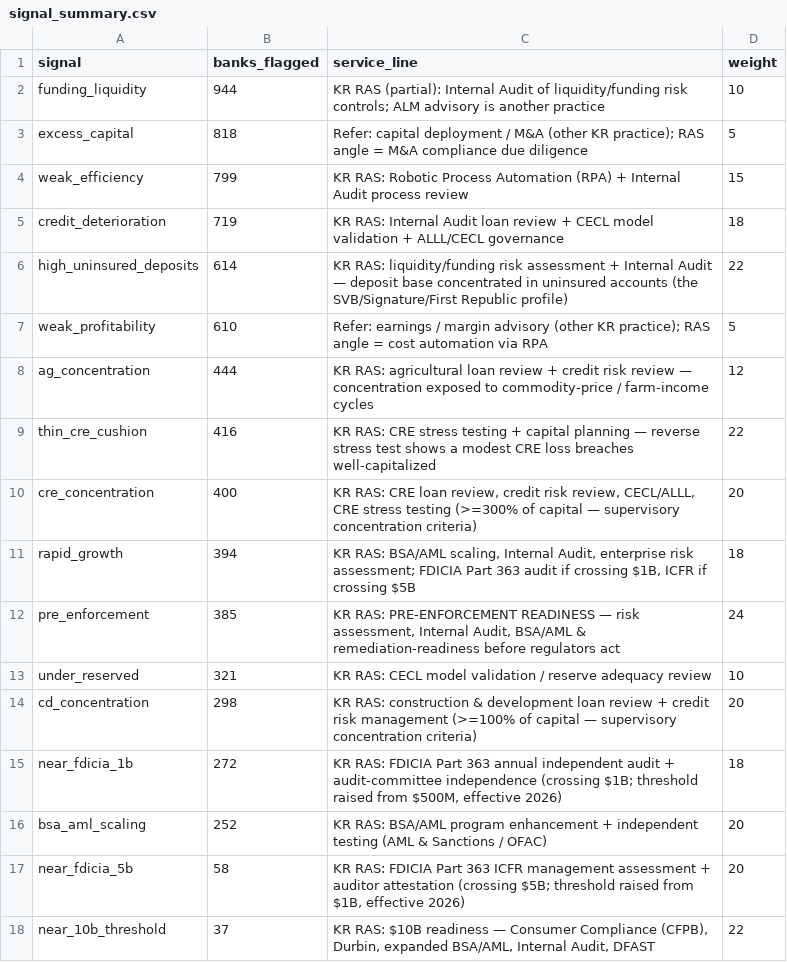
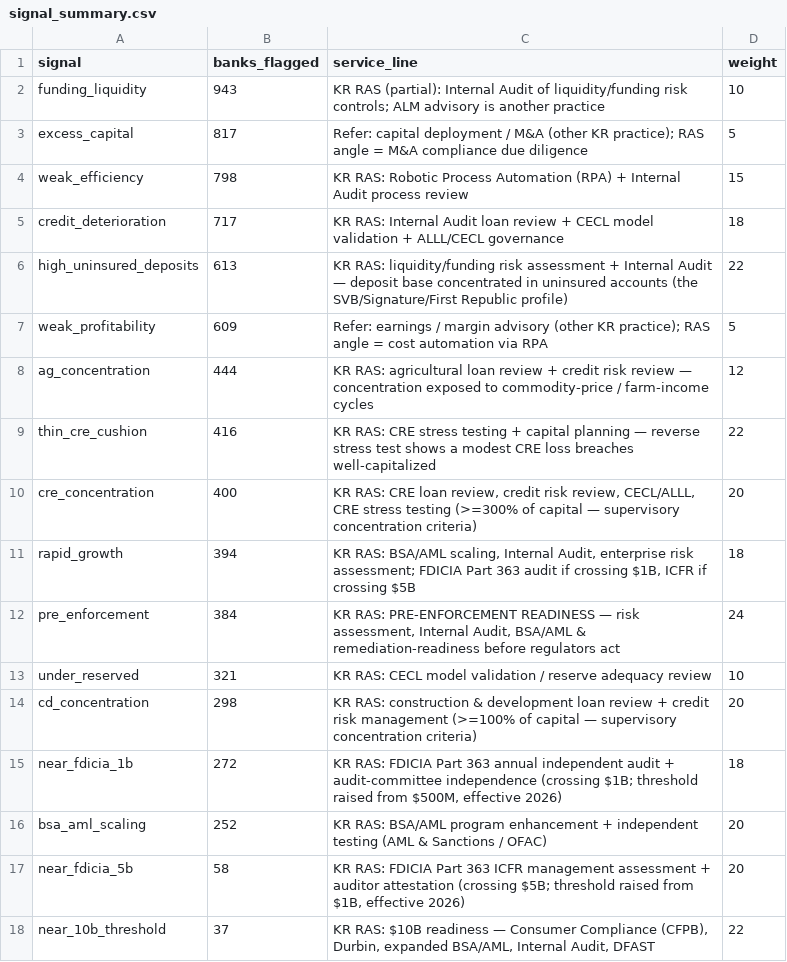
Before and after one commit to alexandersmith14-dotcom/community-bank-bd-screen, a CSV file: output/signal_summary.csv, drawn as a sheet.

```diff
--- a/output/signal_summary.csv
+++ b/output/signal_summary.csv
@@ -1,8 +1,8 @@
 signal,banks_flagged,service_line,weight
-funding_liquidity,944,KR RAS (partial): Internal Audit of liquidity/funding risk controls; ALM advisory is another practice,10
-excess_capital,818,Refer: capital deployment / M&A (other KR practice); RAS angle = M&A compliance due diligence,5
-weak_efficiency,799,KR RAS: Robotic Process Automation (RPA) + Internal Audit process review,15
-credit_deterioration,719,KR RAS: Internal Audit loan review + CECL model validation + ALLL/CECL governance,18
-high_uninsured_deposits,614,KR RAS: liquidity/funding risk assessment + Internal Audit — deposit base concentrated in uninsured accounts (the SVB/Signature/First Republic profile),22
-weak_profitability,610,Refer: earnings / margin advisory (other KR practice); RAS angle = cost automation via RPA,5
+funding_liquidity,943,KR RAS (partial): Internal Audit of liquidity/funding risk controls; ALM advisory is another practice,10
+excess_capital,817,Refer: capital deployment / M&A (other KR practice); RAS angle = M&A compliance due diligence,5
+weak_efficiency,798,KR RAS: Robotic Process Automation (RPA) + Internal Audit process review,15
+credit_deterioration,717,KR RAS: Internal Audit loan review + CECL model validation + ALLL/CECL governance,18
+high_uninsured_deposits,613,KR RAS: liquidity/funding risk assessment + Internal Audit — deposit base concentrated in uninsured accounts (the SVB/Signature/First Republic profile),22
+weak_profitability,609,Refer: earnings / margin advisory (other KR practice); RAS angle = cost automation via RPA,5
 ag_concentration,444,KR RAS: agricultural loan review + credit risk review — concentration exposed to commodity-price / farm-income cycles,12
@@ -11,3 +11,3 @@ cre_concentration,400,"KR RAS: CRE loan review, credit risk review, CECL/ALLL, C
 rapid_growth,394,"KR RAS: BSA/AML scaling, Internal Audit, enterprise risk assessment; FDICIA Part 363 audit if crossing $1B, ICFR if crossing $5B",18
-pre_enforcement,385,"KR RAS: PRE-ENFORCEMENT READINESS — risk assessment, Internal Audit, BSA/AML & remediation-readiness before regulators act",24
+pre_enforcement,384,"KR RAS: PRE-ENFORCEMENT READINESS — risk assessment, Internal Audit, BSA/AML & remediation-readiness before regulators act",24
 under_reserved,321,KR RAS: CECL model validation / reserve adequacy review,10
```
Also changed, not shown: output/cu_targets.csv, output/ft_targets.csv, 4 other files.
